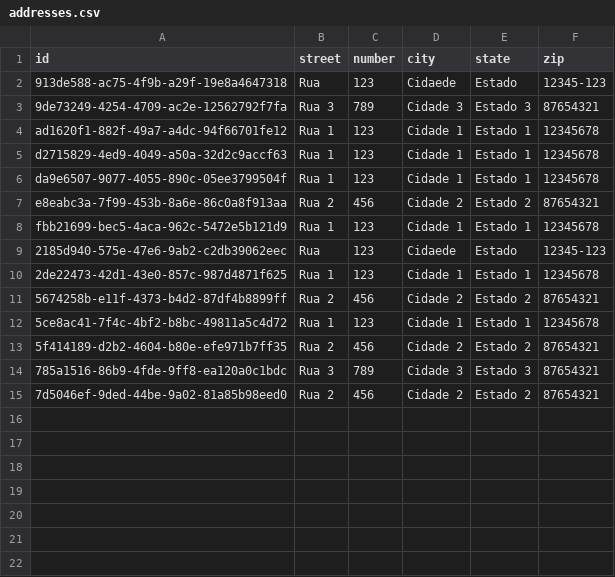
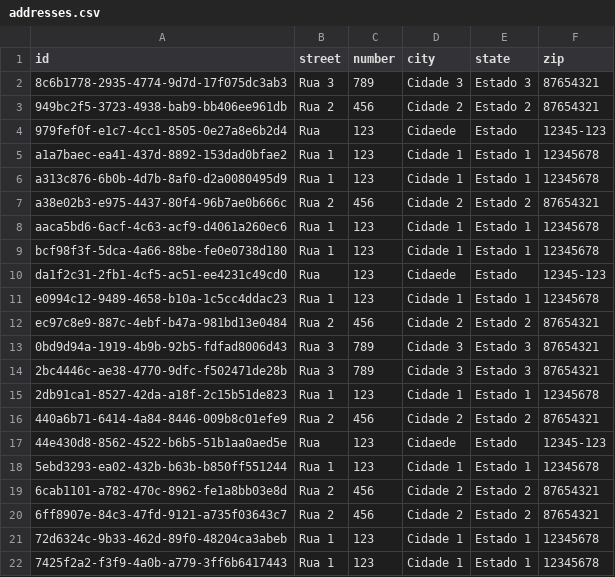
Before and after one commit to giovanatrevizanbarbosa/efisp-ecommerce, a CSV file: resources/database/addresses.csv, drawn as a sheet.

```diff
--- a/resources/database/addresses.csv
+++ b/resources/database/addresses.csv
@@ -1,15 +1,22 @@
 "id","street","number","city","state","zip"
-"913de588-ac75-4f9b-a29f-19e8a4647318","Rua","123","Cidaede","Estado","12345-123"
-"9de73249-4254-4709-ac2e-12562792f7fa","Rua 3","789","Cidade 3","Estado 3","87654321"
-"ad1620f1-882f-49a7-a4dc-94f66701fe12","Rua 1","123","Cidade 1","Estado 1","12345678"
-"d2715829-4ed9-4049-a50a-32d2c9accf63","Rua 1","123","Cidade 1","Estado 1","12345678"
-"da9e6507-9077-4055-890c-05ee3799504f","Rua 1","123","Cidade 1","Estado 1","12345678"
-"e8eabc3a-7f99-453b-8a6e-86c0a8f913aa","Rua 2","456","Cidade 2","Estado 2","87654321"
-"fbb21699-bec5-4aca-962c-5472e5b121d9","Rua 1","123","Cidade 1","Estado 1","12345678"
-"2185d940-575e-47e6-9ab2-c2db39062eec","Rua","123","Cidaede","Estado","12345-123"
-"2de22473-42d1-43e0-857c-987d4871f625","Rua 1","123","Cidade 1","Estado 1","12345678"
-"5674258b-e11f-4373-b4d2-87df4b8899ff","Rua 2","456","Cidade 2","Estado 2","87654321"
-"5ce8ac41-7f4c-4bf2-b8bc-49811a5c4d72","Rua 1","123","Cidade 1","Estado 1","12345678"
-"5f414189-d2b2-4604-b80e-efe971b7ff35","Rua 2","456","Cidade 2","Estado 2","87654321"
-"785a1516-86b9-4fde-9ff8-ea120a0c1bdc","Rua 3","789","Cidade 3","Estado 3","87654321"
-"7d5046ef-9ded-44be-9a02-81a85b98eed0","Rua 2","456","Cidade 2","Estado 2","87654321"
+"8c6b1778-2935-4774-9d7d-17f075dc3ab3","Rua 3","789","Cidade 3","Estado 3","87654321"
+"949bc2f5-3723-4938-bab9-bb406ee961db","Rua 2","456","Cidade 2","Estado 2","87654321"
+"979fef0f-e1c7-4cc1-8505-0e27a8e6b2d4","Rua","123","Cidaede","Estado","12345-123"
+"a1a7baec-ea41-437d-8892-153dad0bfae2","Rua 1","123","Cidade 1","Estado 1","12345678"
+"a313c876-6b0b-4d7b-8af0-d2a0080495d9","Rua 1","123","Cidade 1","Estado 1","12345678"
+"a38e02b3-e975-4437-80f4-96b7ae0b666c","Rua 2","456","Cidade 2","Estado 2","87654321"
+"aaca5bd6-6acf-4c63-acf9-d4061a260ec6","Rua 1","123","Cidade 1","Estado 1","12345678"
+"bcf98f3f-5dca-4a66-88be-fe0e0738d180","Rua 1","123","Cidade 1","Estado 1","12345678"
+"da1f2c31-2fb1-4cf5-ac51-ee4231c49cd0","Rua","123","Cidaede","Estado","12345-123"
+"e0994c12-9489-4658-b10a-1c5cc4ddac23","Rua 1","123","Cidade 1","Estado 1","12345678"
+"ec97c8e9-887c-4ebf-b47a-981bd13e0484","Rua 2","456","Cidade 2","Estado 2","87654321"
+"0bd9d94a-1919-4b9b-92b5-fdfad8006d43","Rua 3","789","Cidade 3","Estado 3","87654321"
+"2bc4446c-ae38-4770-9dfc-f502471de28b","Rua 3","789","Cidade 3","Estado 3","87654321"
+"2db91ca1-8527-42da-a18f-2c15b51de823","Rua 1","123","Cidade 1","Estado 1","12345678"
+"440a6b71-6414-4a84-8446-009b8c01efe9","Rua 2","456","Cidade 2","Estado 2","87654321"
+"44e430d8-8562-4522-b6b5-51b1aa0aed5e","Rua","123","Cidaede","Estado","12345-123"
+"5ebd3293-ea02-432b-b63b-b850ff551244","Rua 1","123","Cidade 1","Estado 1","12345678"
+"6cab1101-a782-470c-8962-fe1a8bb03e8d","Rua 2","456","Cidade 2","Estado 2","87654321"
+"6ff8907e-84c3-47fd-9121-a735f03643c7","Rua 2","456","Cidade 2","Estado 2","87654321"
+"72d6324c-9b33-462d-89f0-48204ca3abeb","Rua 1","123","Cidade 1","Estado 1","12345678"
+"7425f2a2-f3f9-4a0b-a779-3ff6b6417443","Rua 1","123","Cidade 1","Estado 1","12345678"
```
Also changed, not shown: resources/database/administrators.csv, resources/database/brands.csv, 24 other files.
